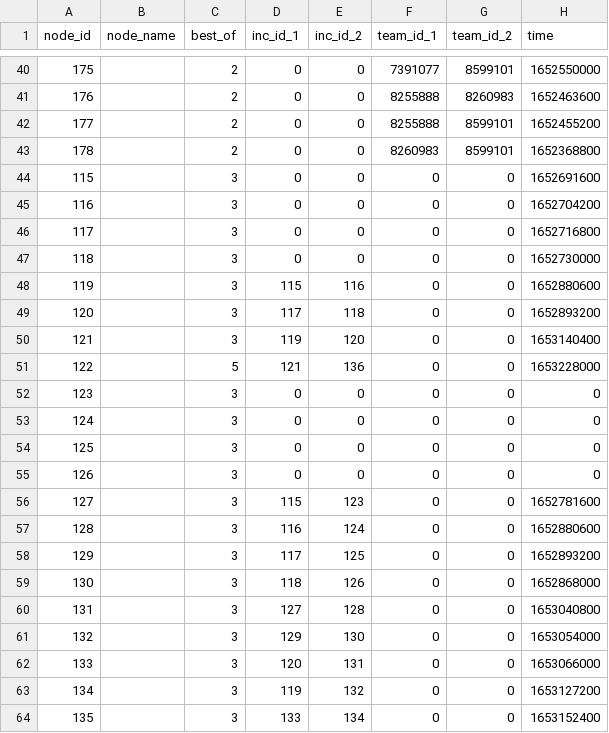
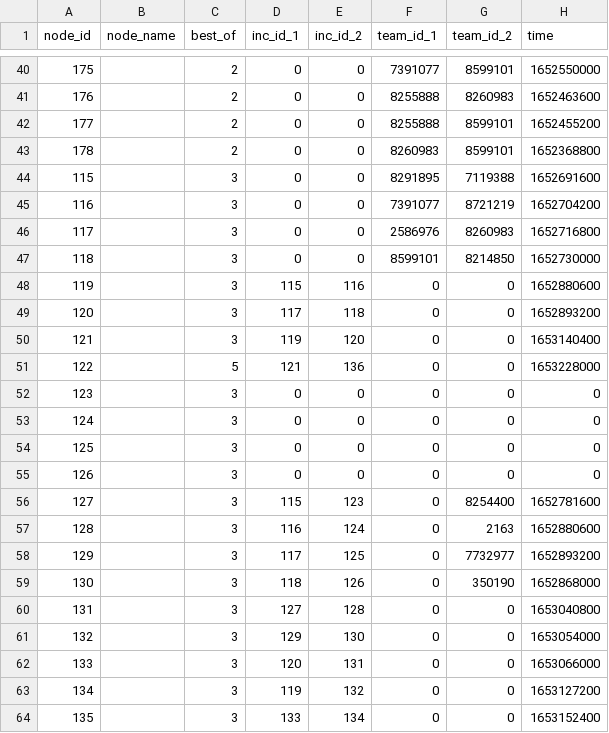
Before and after one commit to VirenDias/dpc-fantasy, a CSV file: data/14173/schedule.csv, drawn as a sheet; only a part is shown, gaps mark what is left out.

```diff
--- a/data/14173/schedule.csv
+++ b/data/14173/schedule.csv
@@ -43,6 +43,6 @@ node_id,node_name,best_of,inc_id_1,inc_id_2,team_id_1,team_id_2,time
 178,,2,0,0,8260983,8599101,1652368800
-115,,3,0,0,0,0,1652691600
-116,,3,0,0,0,0,1652704200
-117,,3,0,0,0,0,1652716800
-118,,3,0,0,0,0,1652730000
+115,,3,0,0,8291895,7119388,1652691600
+116,,3,0,0,7391077,8721219,1652704200
+117,,3,0,0,2586976,8260983,1652716800
+118,,3,0,0,8599101,8214850,1652730000
 119,,3,115,116,0,0,1652880600
@@ -55,6 +55,6 @@ node_id,node_name,best_of,inc_id_1,inc_id_2,team_id_1,team_id_2,time
 126,,3,0,0,0,0,0
-127,,3,115,123,0,0,1652781600
-128,,3,116,124,0,0,1652880600
-129,,3,117,125,0,0,1652893200
-130,,3,118,126,0,0,1652868000
+127,,3,115,123,0,8254400,1652781600
+128,,3,116,124,0,2163,1652880600
+129,,3,117,125,0,7732977,1652893200
+130,,3,118,126,0,350190,1652868000
 131,,3,127,128,0,0,1653040800
```
Also changed, not shown: data/14173/matches.csv, 1 other file.
